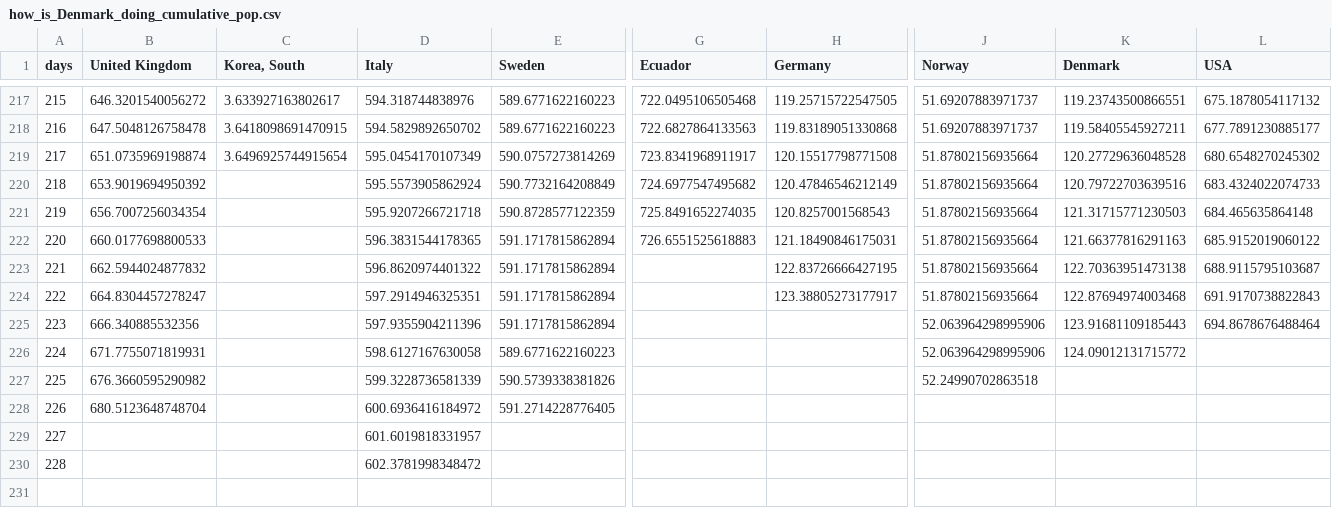
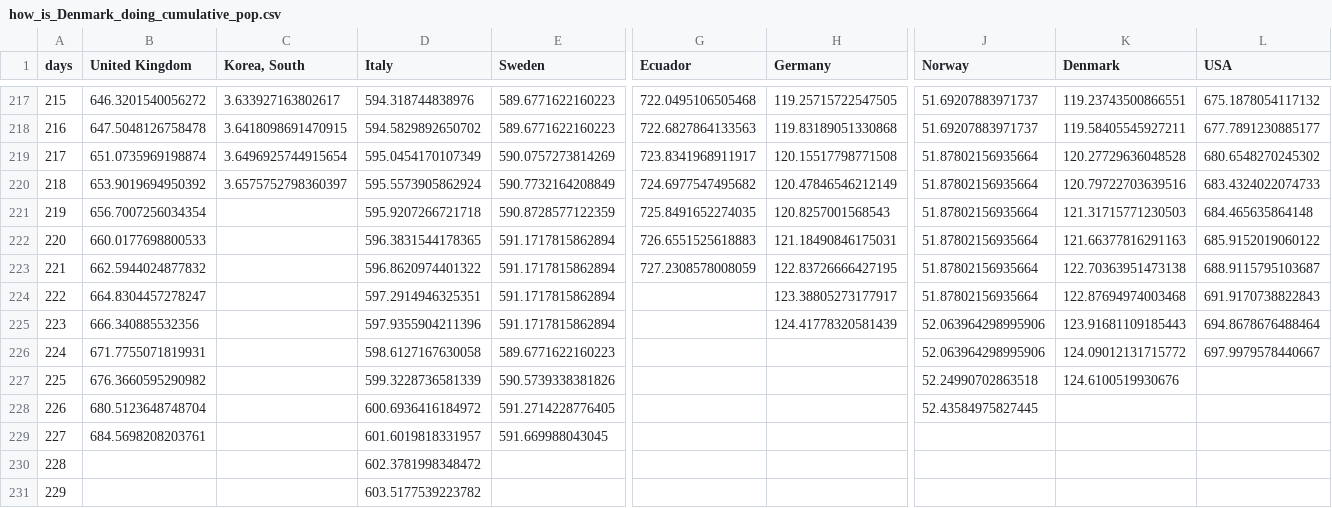
Before and after one commit to cboesgaard/how_is_Denmark_doing, a CSV file: data/how_is_Denmark_doing_cumulative_pop.csv, drawn as a sheet; only a part is shown, gaps mark what is left out; rows hold the shown columns only; the diff names each change by its address in the sheet, - before the commit and + after, or states it on an @@ line.

```diff
--- a/data/how_is_Denmark_doing_cumulative_pop.csv
+++ b/data/how_is_Denmark_doing_cumulative_pop.csv
-C220 (Korea, South): (empty)
+C220 (Korea, South): 3.6575752798360397
-G223 (Ecuador): (empty)
+G223 (Ecuador): 727.2308578008059
-H225 (Germany): (empty)
+H225 (Germany): 124.41778320581439
-L226 (USA): (empty)
+L226 (USA): 697.9979578440667
-K227 (Denmark): (empty)
+K227 (Denmark): 124.6100519930676
-J228 (Norway): (empty)
+J228 (Norway): 52.43584975827445
-B229 (United Kingdom): (empty)
+B229 (United Kingdom): 684.5698208203761
-E229 (Sweden): (empty)
+E229 (Sweden): 591.669988043045
+row 231: 229 |  |  | 603.5177539223782
```
Also changed, not shown: data/how_is_Denmark_doing_cumulative.csv, data/how_is_Denmark_doing_daily.csv, 11 other files.
